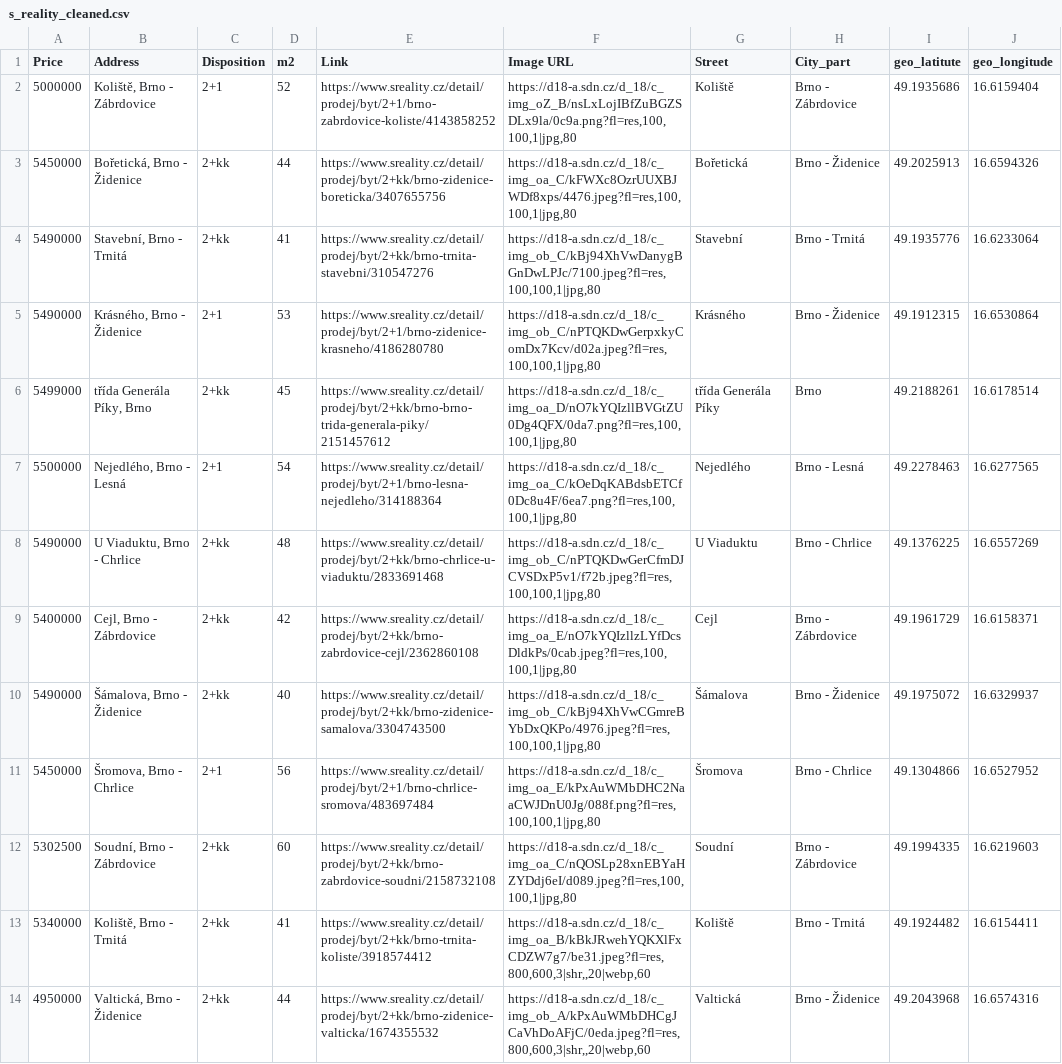
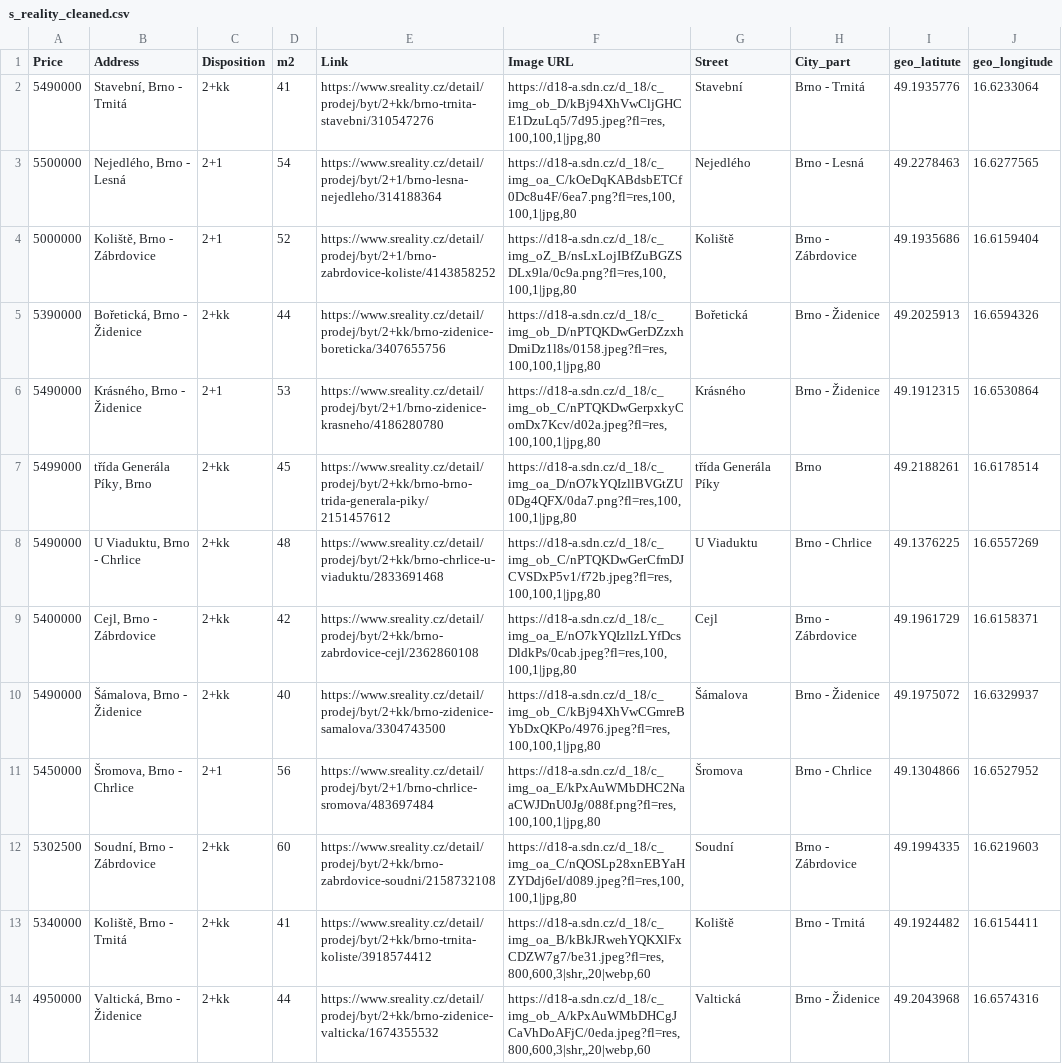
Before and after one commit to valentovahelen/s_reality, a CSV file: s_reality_cleaned.csv, drawn as a sheet; only a part is shown.

```diff
--- a/s_reality_cleaned.csv
+++ b/s_reality_cleaned.csv
@@ -1,8 +1,8 @@
 Price,Address,Disposition,m2,Link,Image URL,Street,City_part,geo_latitute,geo_longitude
+5490000,"Stavební, Brno - Trnitá",2+kk,41,https://www.sreality.cz/detail/prodej/byt/2+kk/brno-trnita-stavebni/310547276,"https://d18-a.sdn.cz/d_18/c_img_ob_D/kBj94XhVwCljGHCE1DzuLq5/7d95.jpeg?fl=res,100,100,1|jpg,80",Stavební,Brno - Trnitá,49.1935776,16.6233064
+5500000,"Nejedlého, Brno - Lesná",2+1,54,https://www.sreality.cz/detail/prodej/byt/2+1/brno-lesna-nejedleho/314188364,"https://d18-a.sdn.cz/d_18/c_img_oa_C/kOeDqKABdsbETCf0Dc8u4F/6ea7.png?fl=res,100,100,1|jpg,80",Nejedlého,Brno - Lesná,49.2278463,16.6277565
 5000000,"Koliště, Brno - Zábrdovice",2+1,52,https://www.sreality.cz/detail/prodej/byt/2+1/brno-zabrdovice-koliste/4143858252,"https://d18-a.sdn.cz/d_18/c_img_oZ_B/nsLxLojIBfZuBGZSDLx9la/0c9a.png?fl=res,100,100,1|jpg,80",Koliště,Brno - Zábrdovice,49.1935686,16.6159404
-5450000,"Bořetická, Brno - Židenice",2+kk,44,https://www.sreality.cz/detail/prodej/byt/2+kk/brno-zidenice-boreticka/3407655756,"https://d18-a.sdn.cz/d_18/c_img_oa_C/kFWXc8OzrUUXBJWDf8xps/4476.jpeg?fl=res,100,100,1|jpg,80",Bořetická,Brno - Židenice,49.2025913,16.6594326
-5490000,"Stavební, Brno - Trnitá",2+kk,41,https://www.sreality.cz/detail/prodej/byt/2+kk/brno-trnita-stavebni/310547276,"https://d18-a.sdn.cz/d_18/c_img_ob_C/kBj94XhVwDanygBGnDwLPJc/7100.jpeg?fl=res,100,100,1|jpg,80",Stavební,Brno - Trnitá,49.1935776,16.6233064
+5390000,"Bořetická, Brno - Židenice",2+kk,44,https://www.sreality.cz/detail/prodej/byt/2+kk/brno-zidenice-boreticka/3407655756,"https://d18-a.sdn.cz/d_18/c_img_ob_D/nPTQKDwGerDZzxhDmiDz1l8s/0158.jpeg?fl=res,100,100,1|jpg,80",Bořetická,Brno - Židenice,49.2025913,16.6594326
 5490000,"Krásného, Brno - Židenice",2+1,53,https://www.sreality.cz/detail/prodej/byt/2+1/brno-zidenice-krasneho/4186280780,"https://d18-a.sdn.cz/d_18/c_img_ob_C/nPTQKDwGerpxkyComDx7Kcv/d02a.jpeg?fl=res,100,100,1|jpg,80",Krásného,Brno - Židenice,49.1912315,16.6530864
 5499000,"třída Generála Píky, Brno",2+kk,45,https://www.sreality.cz/detail/prodej/byt/2+kk/brno-brno-trida-generala-piky/2151457612,"https://d18-a.sdn.cz/d_18/c_img_oa_D/nO7kYQIzllBVGtZU0Dg4QFX/0da7.png?fl=res,100,100,1|jpg,80",třída Generála Píky,Brno,49.2188261,16.6178514
-5500000,"Nejedlého, Brno - Lesná",2+1,54,https://www.sreality.cz/detail/prodej/byt/2+1/brno-lesna-nejedleho/314188364,"https://d18-a.sdn.cz/d_18/c_img_oa_C/kOeDqKABdsbETCf0Dc8u4F/6ea7.png?fl=res,100,100,1|jpg,80",Nejedlého,Brno - Lesná,49.2278463,16.6277565
 5490000,"U Viaduktu, Brno - Chrlice",2+kk,48,https://www.sreality.cz/detail/prodej/byt/2+kk/brno-chrlice-u-viaduktu/2833691468,"https://d18-a.sdn.cz/d_18/c_img_ob_C/nPTQKDwGerCfmDJCVSDxP5v1/f72b.jpeg?fl=res,100,100,1|jpg,80",U Viaduktu,Brno - Chrlice,49.1376225,16.6557269
```
